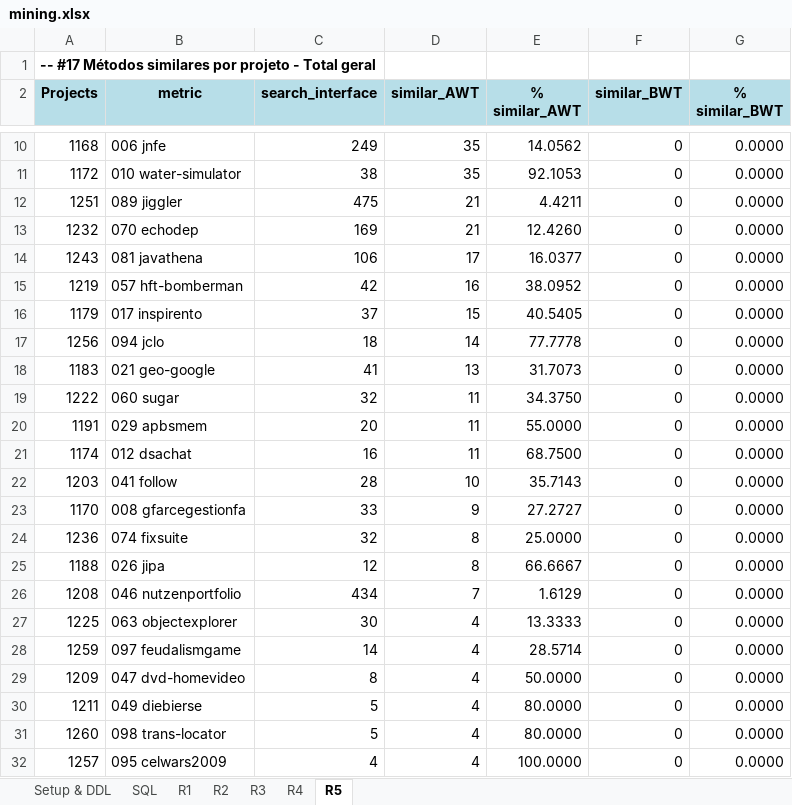
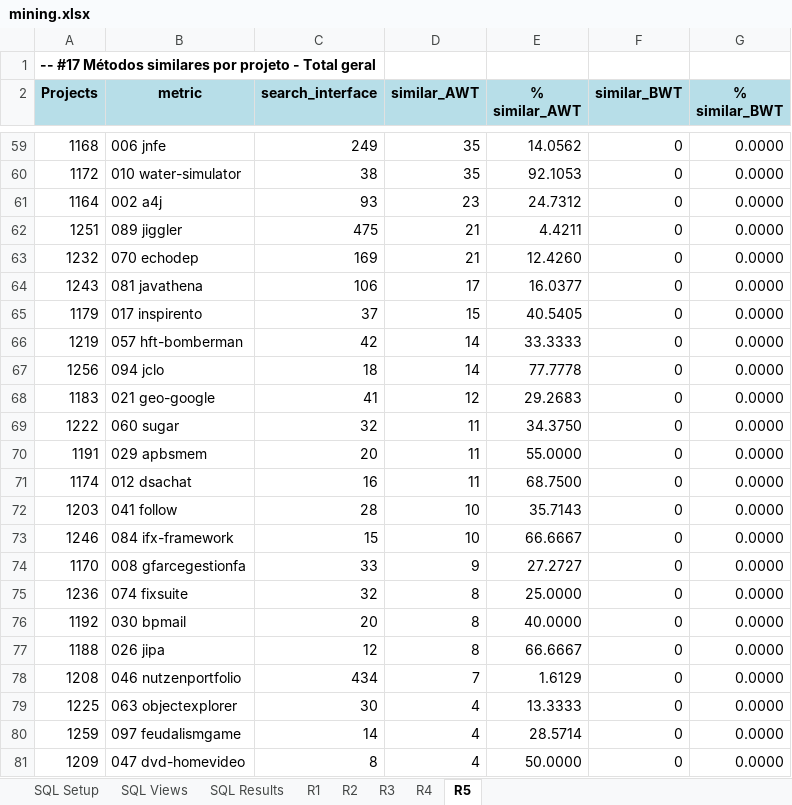
Before and after one commit to unifesp-seg/interface-metrics, an Excel workbook: src/site/mining.xlsx, sheet R5, drawn as a sheet; only a part is shown, gaps mark what is left out; the shorter side is filled out with more unchanged rows; values as stored, in another font and other column widths than the file's, no borders; removed rows and columns are numbered as before the commit, all else as after; the diff covers the shown part only; the diff names each change by its address in the sheet, - before the commit and + after, or states it on an @@ line.

```diff
--- a/src/site/mining.xlsx (sheet R5)
+++ b/src/site/mining.xlsx (sheet R5)
-sheet tab: Setup & DDL
+sheet tab: SQL Views
-sheet tab: SQL
+sheet tab: SQL Results
+sheet tab: SQL Setup
+row 61: 1164 | 002 a4j | 93 | 23 | 24.7312 | 0 | 0.0000
-row 15: 1219 | 057 hft-bomberman | 42 | 16 | 38.0952 | 0 | 0.0000
+row 66: 1219 | 057 hft-bomberman | 42 | 14 | 33.3333 | 0 | 0.0000
-D68 (similar_AWT): 13
+D68 (similar_AWT): 12
-E68 (% similar_AWT): 31.7073
+E68 (% similar_AWT): 29.2683
+row 73: 1246 | 084 ifx-framework | 15 | 10 | 66.6667 | 0 | 0.0000
+row 76: 1192 | 030 bpmail | 20 | 8 | 40.0000 | 0 | 0.0000
```
Also changed, not shown: 27 added rows, 31 removed rows, 28 moved rows and 2 edited cells elsewhere in this sheet, sheet R4, sheet R1, sheet R2, sheet R3, sheet SQL Views, sheet SQL Results, formulas that keep their value, 29 other files.
